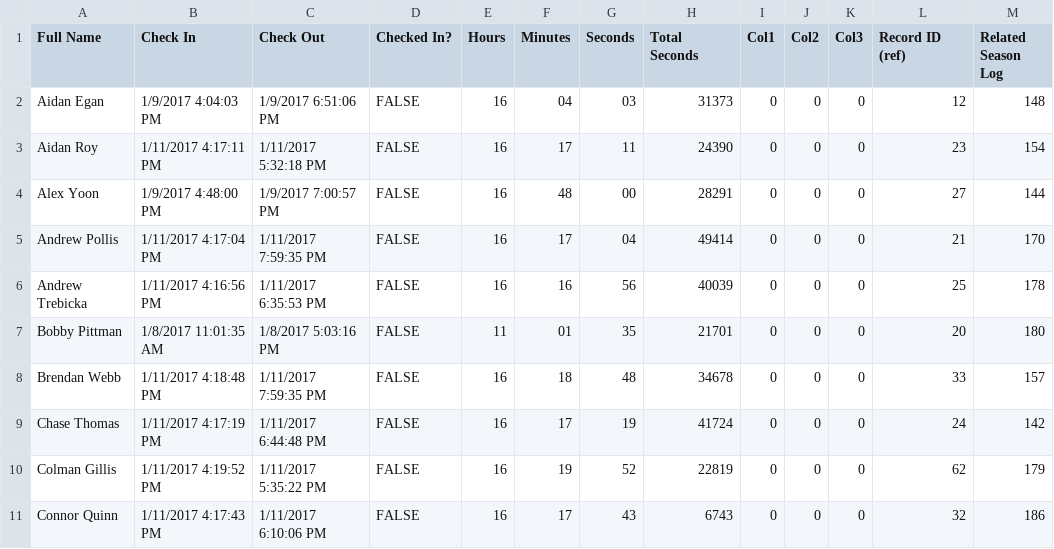
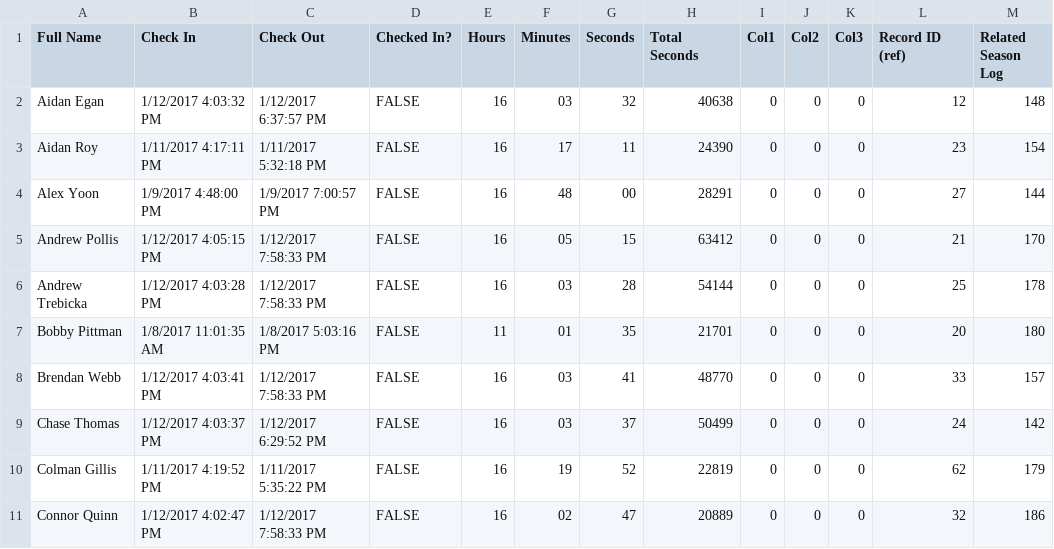
Before and after one commit to prifken/robotics3958, a CSV file: 2017 Attendance/Data/Data.csv, drawn as a sheet; only a part is shown; the diff covers the shown part only.

```diff
--- a/2017 Attendance/Data/Data.csv
+++ b/2017 Attendance/Data/Data.csv
@@ -1,11 +1,11 @@
 Full Name,Check In,Check Out,Checked In?,Hours,Minutes,Seconds,Total Seconds,Col1,Col2,Col3,Record ID (ref),Related Season Log
-Aidan Egan,1/9/2017 4:04:03 PM,1/9/2017 6:51:06 PM,FALSE,16,04,03,31373,0,0,0,12,148
+Aidan Egan,1/12/2017 4:03:32 PM,1/12/2017 6:37:57 PM,FALSE,16,03,32,40638,0,0,0,12,148
 Aidan Roy,1/11/2017 4:17:11 PM,1/11/2017 5:32:18 PM,FALSE,16,17,11,24390,0,0,0,23,154
 Alex Yoon,1/9/2017 4:48:00 PM,1/9/2017 7:00:57 PM,FALSE,16,48,00,28291,0,0,0,27,144
-Andrew Pollis,1/11/2017 4:17:04 PM,1/11/2017 7:59:35 PM,FALSE,16,17,04,49414,0,0,0,21,170
-Andrew Trebicka,1/11/2017 4:16:56 PM,1/11/2017 6:35:53 PM,FALSE,16,16,56,40039,0,0,0,25,178
+Andrew Pollis,1/12/2017 4:05:15 PM,1/12/2017 7:58:33 PM,FALSE,16,05,15,63412,0,0,0,21,170
+Andrew Trebicka,1/12/2017 4:03:28 PM,1/12/2017 7:58:33 PM,FALSE,16,03,28,54144,0,0,0,25,178
 Bobby Pittman,1/8/2017 11:01:35 AM,1/8/2017 5:03:16 PM,FALSE,11,01,35,21701,0,0,0,20,180
-Brendan Webb,1/11/2017 4:18:48 PM,1/11/2017 7:59:35 PM,FALSE,16,18,48,34678,0,0,0,33,157
-Chase Thomas,1/11/2017 4:17:19 PM,1/11/2017 6:44:48 PM,FALSE,16,17,19,41724,0,0,0,24,142
+Brendan Webb,1/12/2017 4:03:41 PM,1/12/2017 7:58:33 PM,FALSE,16,03,41,48770,0,0,0,33,157
+Chase Thomas,1/12/2017 4:03:37 PM,1/12/2017 6:29:52 PM,FALSE,16,03,37,50499,0,0,0,24,142
 Colman Gillis,1/11/2017 4:19:52 PM,1/11/2017 5:35:22 PM,FALSE,16,19,52,22819,0,0,0,62,179
-Connor Quinn,1/11/2017 4:17:43 PM,1/11/2017 6:10:06 PM,FALSE,16,17,43,6743,0,0,0,32,186
+Connor Quinn,1/12/2017 4:02:47 PM,1/12/2017 7:58:33 PM,FALSE,16,02,47,20889,0,0,0,32,186
```
Also changed, not shown: 61 edited cells elsewhere in this file, 32 other files.
